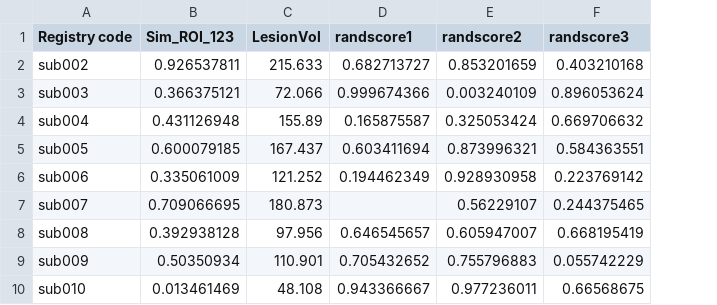
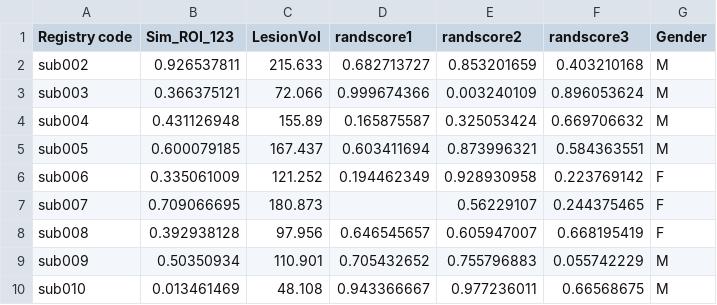
Before and after one commit to atdemarco/svrlsmgui, a CSV file: default/PNT.csv, drawn as a sheet; only a part is shown; the diff names each change by its address in the sheet, - before the commit and + after, or states it on an @@ line.

```diff
--- a/default/PNT.csv
+++ b/default/PNT.csv
+column G (Gender), rows 2-10: M | M | M | M | F | F | F | M | M
```
Also changed, not shown: 3 other files.
